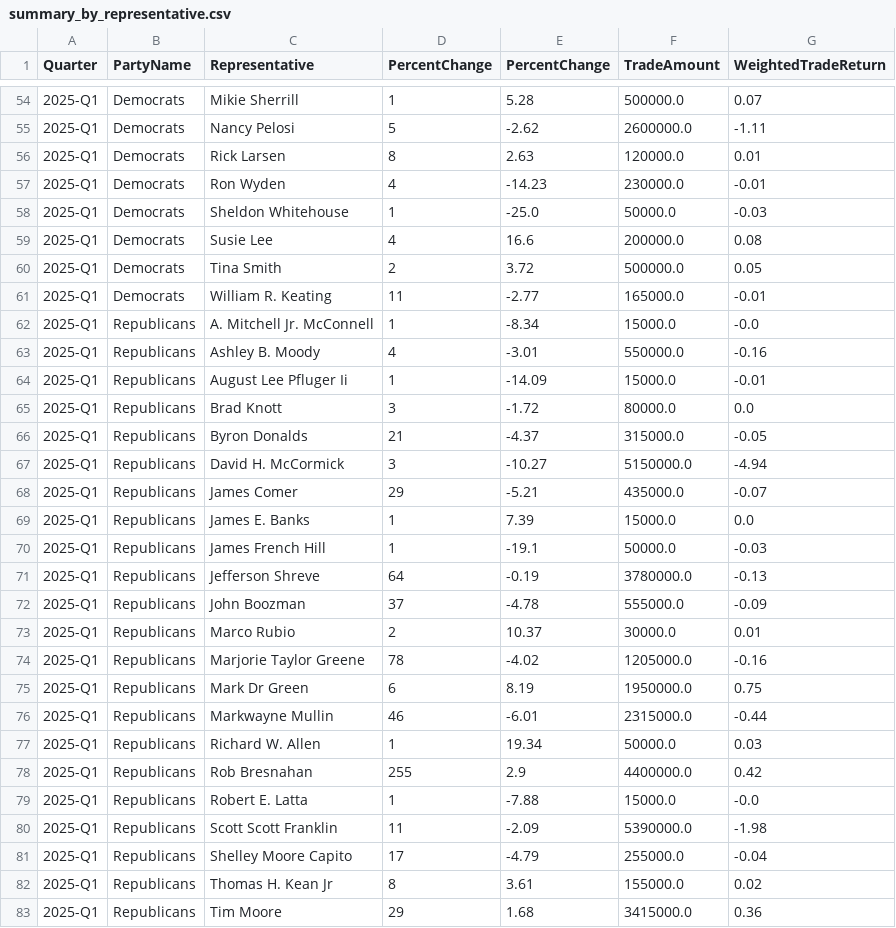
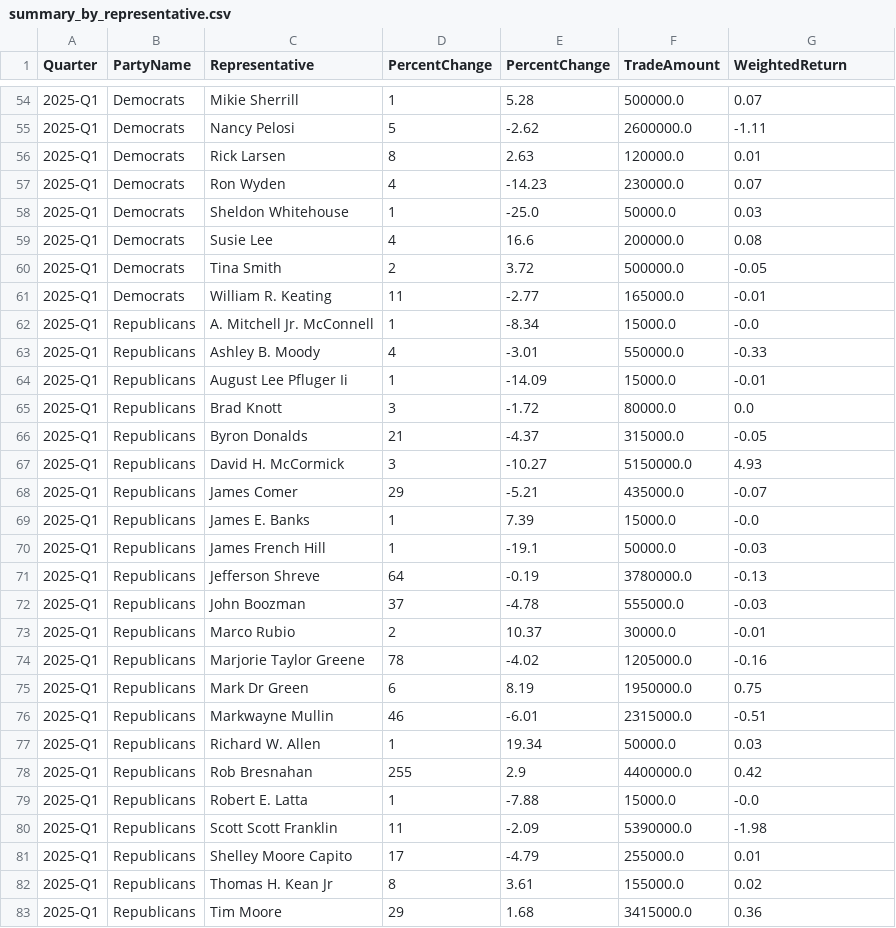
Before and after one commit to erik-yifei/quarterly_analysis, a CSV file: Politician_Quarterly_Analysis/Party_Performance/summary_by_representative.csv, drawn as a sheet; only a part is shown, gaps mark what is left out; the diff covers the shown part only.

```diff
--- a/Politician_Quarterly_Analysis/Party_Performance/summary_by_representative.csv
+++ b/Politician_Quarterly_Analysis/Party_Performance/summary_by_representative.csv
@@ -1 +1 @@
-Quarter,PartyName,Representative,PercentChange,PercentChange,TradeAmount,WeightedTradeReturn
+Quarter,PartyName,Representative,PercentChange,PercentChange,TradeAmount,WeightedReturn
@@ -56,9 +56,9 @@ Quarter,PartyName,Representative,PercentChange,PercentChange,TradeAmount,Weighte
 2025-Q1,Democrats,Rick Larsen,8,2.63,120000.0,0.01
-2025-Q1,Democrats,Ron Wyden,4,-14.23,230000.0,-0.01
-2025-Q1,Democrats,Sheldon Whitehouse,1,-25.0,50000.0,-0.03
+2025-Q1,Democrats,Ron Wyden,4,-14.23,230000.0,0.07
+2025-Q1,Democrats,Sheldon Whitehouse,1,-25.0,50000.0,0.03
 2025-Q1,Democrats,Susie Lee,4,16.6,200000.0,0.08
-2025-Q1,Democrats,Tina Smith,2,3.72,500000.0,0.05
+2025-Q1,Democrats,Tina Smith,2,3.72,500000.0,-0.05
 2025-Q1,Democrats,William R. Keating,11,-2.77,165000.0,-0.01
 2025-Q1,Republicans,A. Mitchell Jr. McConnell,1,-8.34,15000.0,-0.0
-2025-Q1,Republicans,Ashley B. Moody,4,-3.01,550000.0,-0.16
+2025-Q1,Republicans,Ashley B. Moody,4,-3.01,550000.0,-0.33
 2025-Q1,Republicans,August Lee Pfluger Ii,1,-14.09,15000.0,-0.01
@@ -66,12 +66,12 @@ Quarter,PartyName,Representative,PercentChange,PercentChange,TradeAmount,Weighte
 2025-Q1,Republicans,Byron Donalds,21,-4.37,315000.0,-0.05
-2025-Q1,Republicans,David H. McCormick,3,-10.27,5150000.0,-4.94
+2025-Q1,Republicans,David H. McCormick,3,-10.27,5150000.0,4.93
 2025-Q1,Republicans,James Comer,29,-5.21,435000.0,-0.07
-2025-Q1,Republicans,James E. Banks,1,7.39,15000.0,0.0
+2025-Q1,Republicans,James E. Banks,1,7.39,15000.0,-0.0
 2025-Q1,Republicans,James French Hill,1,-19.1,50000.0,-0.03
 2025-Q1,Republicans,Jefferson Shreve,64,-0.19,3780000.0,-0.13
-2025-Q1,Republicans,John Boozman,37,-4.78,555000.0,-0.09
-2025-Q1,Republicans,Marco Rubio,2,10.37,30000.0,0.01
+2025-Q1,Republicans,John Boozman,37,-4.78,555000.0,-0.03
+2025-Q1,Republicans,Marco Rubio,2,10.37,30000.0,-0.01
 2025-Q1,Republicans,Marjorie Taylor Greene,78,-4.02,1205000.0,-0.16
 2025-Q1,Republicans,Mark Dr Green,6,8.19,1950000.0,0.75
-2025-Q1,Republicans,Markwayne Mullin,46,-6.01,2315000.0,-0.44
+2025-Q1,Republicans,Markwayne Mullin,46,-6.01,2315000.0,-0.51
 2025-Q1,Republicans,Richard W. Allen,1,19.34,50000.0,0.03
@@ -80,3 +80,3 @@ Quarter,PartyName,Representative,PercentChange,PercentChange,TradeAmount,Weighte
 2025-Q1,Republicans,Scott Scott Franklin,11,-2.09,5390000.0,-1.98
-2025-Q1,Republicans,Shelley Moore Capito,17,-4.79,255000.0,-0.04
+2025-Q1,Republicans,Shelley Moore Capito,17,-4.79,255000.0,0.01
 2025-Q1,Republicans,Thomas H. Kean Jr,8,3.61,155000.0,0.02
```
Also changed, not shown: 8 edited cells elsewhere in this file, Politician_Quarterly_Analysis/Party_Performance/party_performance_summary.csv, Politician_Quarterly_Analysis/Party_Performance/raw_trading_data.csv, 24 other files.
